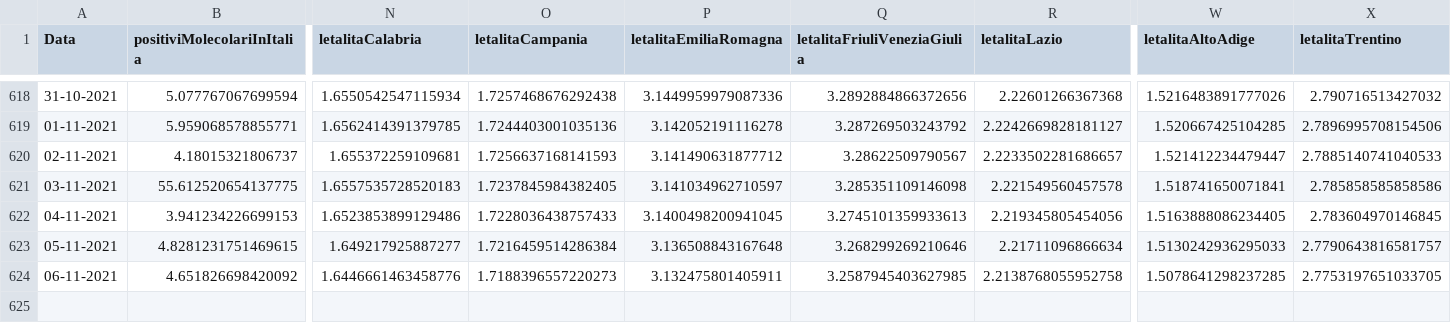
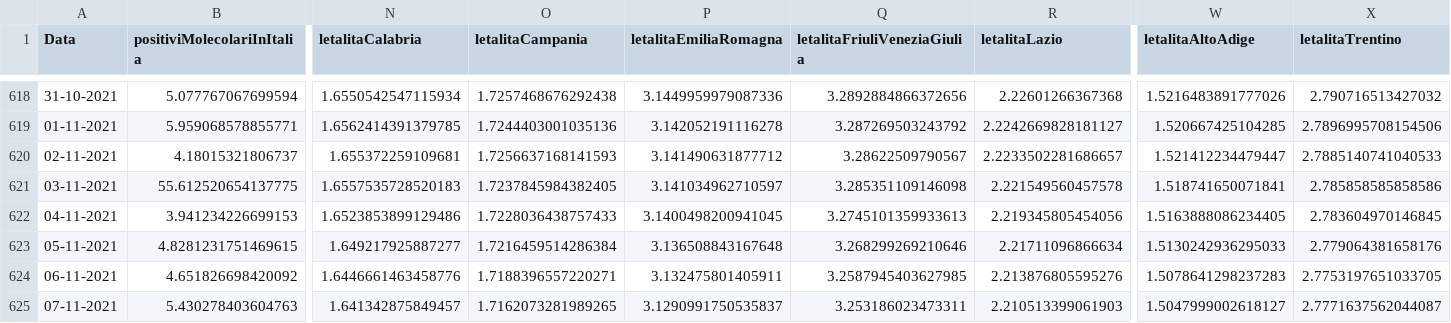
Before and after one commit to DigitalChriAri/Covid, a CSV file: Covid19GraficiItaliaEVeneto.csv, drawn as a sheet; only a part is shown, gaps mark what is left out; rows hold the shown columns only; the diff names each change by its address in the sheet, - before the commit and + after, or states it on an @@ line.

```diff
--- a/Covid19GraficiItaliaEVeneto.csv
+++ b/Covid19GraficiItaliaEVeneto.csv
-X623 (letalitaTrentino): 2.7790643816581757
+X623 (letalitaTrentino): 2.779064381658176
-O624 (letalitaCampania): 1.7188396557220273
+O624 (letalitaCampania): 1.7188396557220271
-R624 (letalitaLazio): 2.2138768055952758
+R624 (letalitaLazio): 2.213876805595276
-W624 (letalitaAltoAdige): 1.5078641298237285
+W624 (letalitaAltoAdige): 1.5078641298237283
+row 625: 07-11-2021 | 5.430278403604763 | 1.641342875849457 | 1.7162073281989265 | 3.1290991750535837 | 3.253186023473311 | 2.210513399061903 | 1.5047999002618127 | 2.7771637562044087
```
Also changed, not shown: Covid19GraficiTamponiTotaliItaliaEVeneto.csv.
